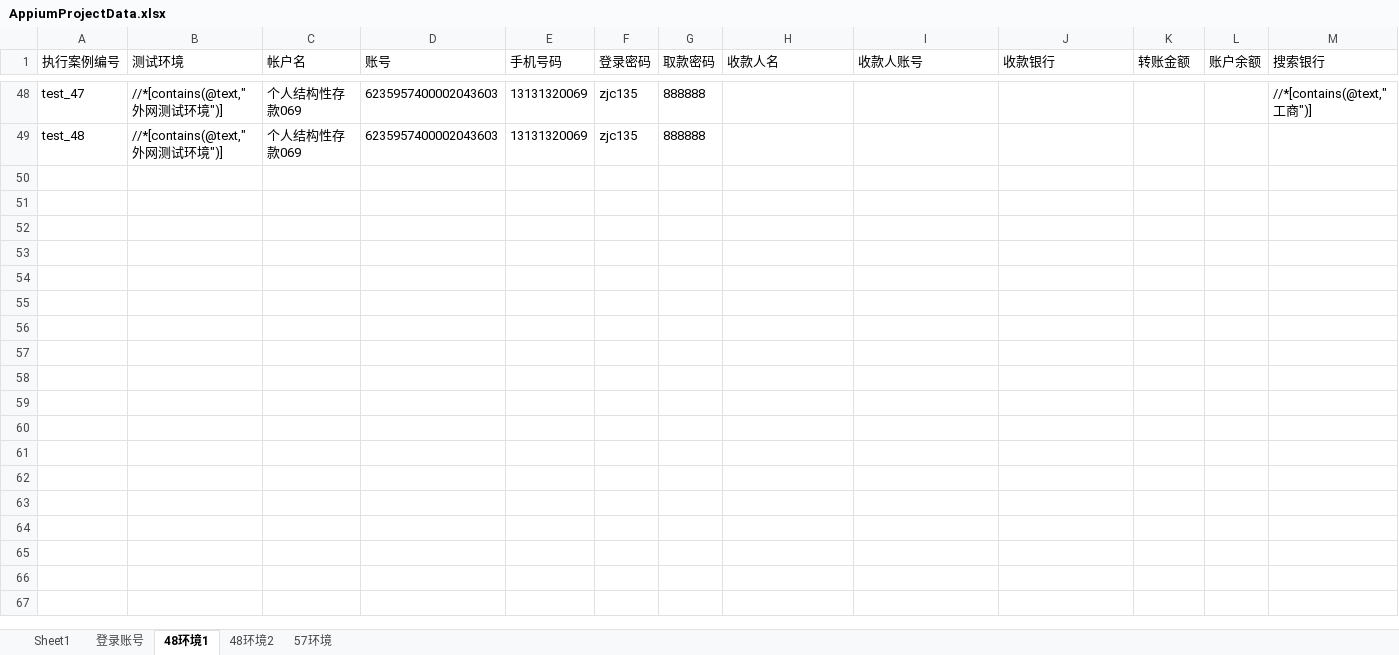
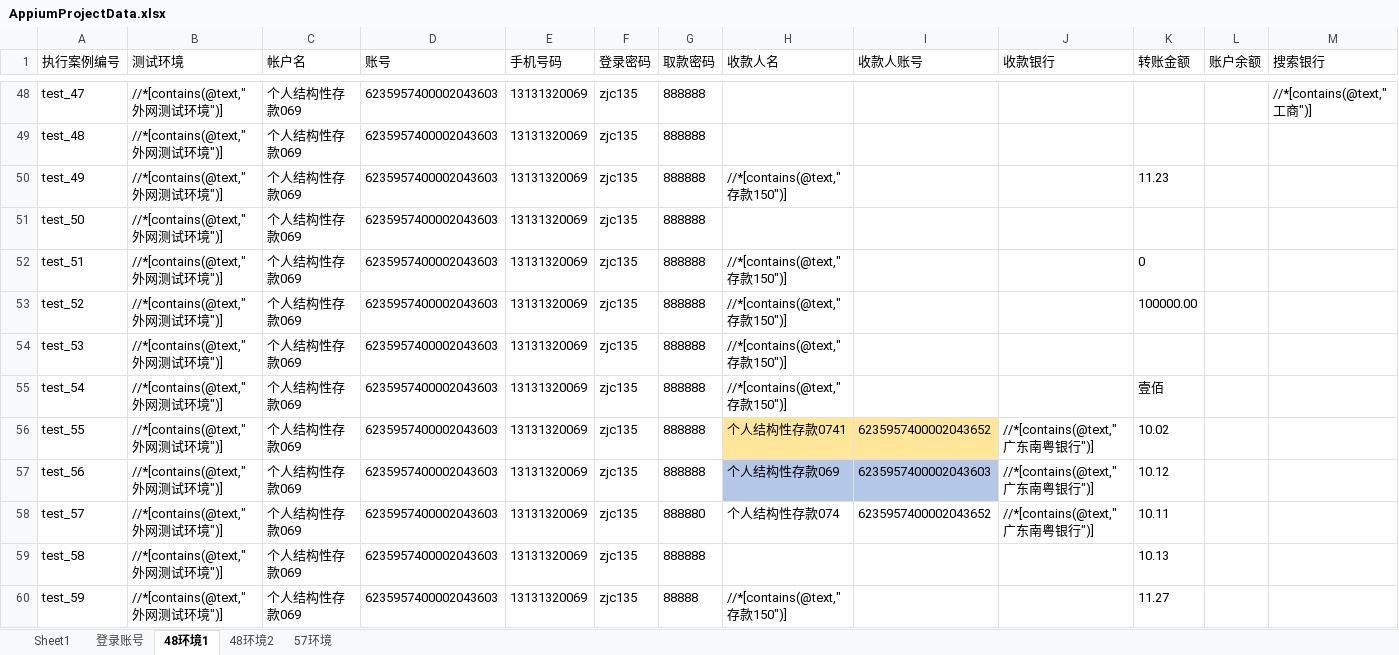
Before and after one commit to SusunZeng/AppiumProjectAndroid, an Excel workbook: config/AppiumProjectData.xlsx, sheet 48环境1, drawn as a sheet; only a part is shown, gaps mark what is left out; values as stored, in another font and other column widths than the file's, no borders; rows hold the shown columns only; the diff covers the shown part only; the diff names each change by its address in the sheet, - before the commit and + after, or states it on an @@ line.

```diff
--- a/config/AppiumProjectData.xlsx (sheet 48环境1)
+++ b/config/AppiumProjectData.xlsx (sheet 48环境1)
+row 50: test_49 | //*[contains(@text,"外网测试环境")] | 个人结构性存款069 | 6235957400002043603 | 13131320069 | zjc135 | 888888 | //*[contains(@text,"存款150")] |  |  | 11.23
+row 51: test_50 | //*[contains(@text,"外网测试环境")] | 个人结构性存款069 | 6235957400002043603 | 13131320069 | zjc135 | 888888
+row 52: test_51 | //*[contains(@text,"外网测试环境")] | 个人结构性存款069 | 6235957400002043603 | 13131320069 | zjc135 | 888888 | //*[contains(@text,"存款150")] |  |  | 0
+row 53: test_52 | //*[contains(@text,"外网测试环境")] | 个人结构性存款069 | 6235957400002043603 | 13131320069 | zjc135 | 888888 | //*[contains(@text,"存款150")] |  |  | 100000.00
+row 54: test_53 | //*[contains(@text,"外网测试环境")] | 个人结构性存款069 | 6235957400002043603 | 13131320069 | zjc135 | 888888 | //*[contains(@text,"存款150")]
+row 55: test_54 | //*[contains(@text,"外网测试环境")] | 个人结构性存款069 | 6235957400002043603 | 13131320069 | zjc135 | 888888 | //*[contains(@text,"存款150")] |  |  | 壹佰
+row 56: test_55 | //*[contains(@text,"外网测试环境")] | 个人结构性存款069 | 6235957400002043603 | 13131320069 | zjc135 | 888888 | 个人结构性存款0741 | 6235957400002043652 | //*[contains(@text,"广东南粤银行")] | 10.02
+row 57: test_56 | //*[contains(@text,"外网测试环境")] | 个人结构性存款069 | 6235957400002043603 | 13131320069 | zjc135 | 888888 | 个人结构性存款069 | 6235957400002043603 | //*[contains(@text,"广东南粤银行")] | 10.12
+row 58: test_57 | //*[contains(@text,"外网测试环境")] | 个人结构性存款069 | 6235957400002043603 | 13131320069 | zjc135 | 888880 | 个人结构性存款074 | 6235957400002043652 | //*[contains(@text,"广东南粤银行")] | 10.11
+row 59: test_58 | //*[contains(@text,"外网测试环境")] | 个人结构性存款069 | 6235957400002043603 | 13131320069 | zjc135 | 888888 |  |  |  | 10.13
+row 60: test_59 | //*[contains(@text,"外网测试环境")] | 个人结构性存款069 | 6235957400002043603 | 13131320069 | zjc135 | 88888 | //*[contains(@text,"存款150")] |  |  | 11.27
```
Also changed, not shown: 11 added rows and cell formats elsewhere in this sheet, sheet 57环境, sheet Sheet1, sheet 48环境2, sheet 登录账号.
